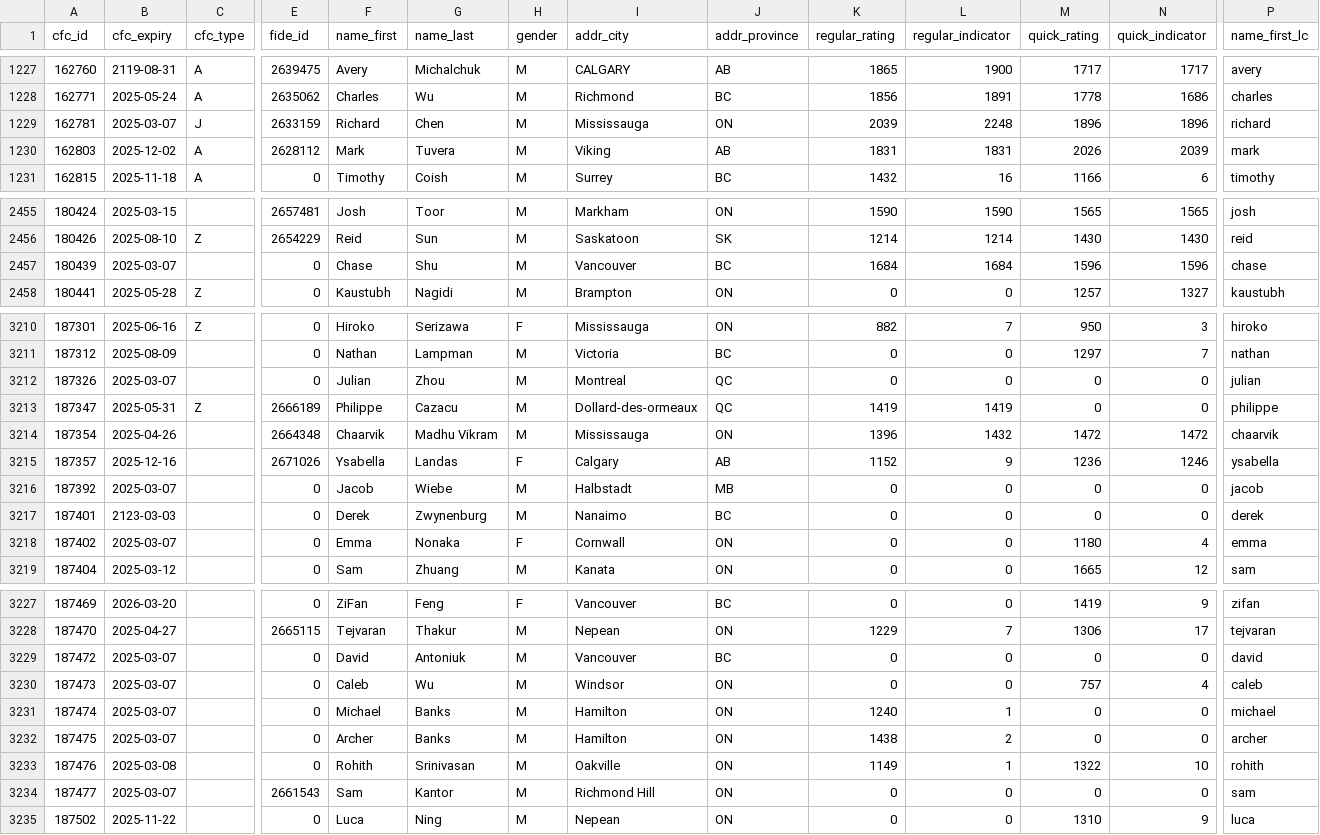
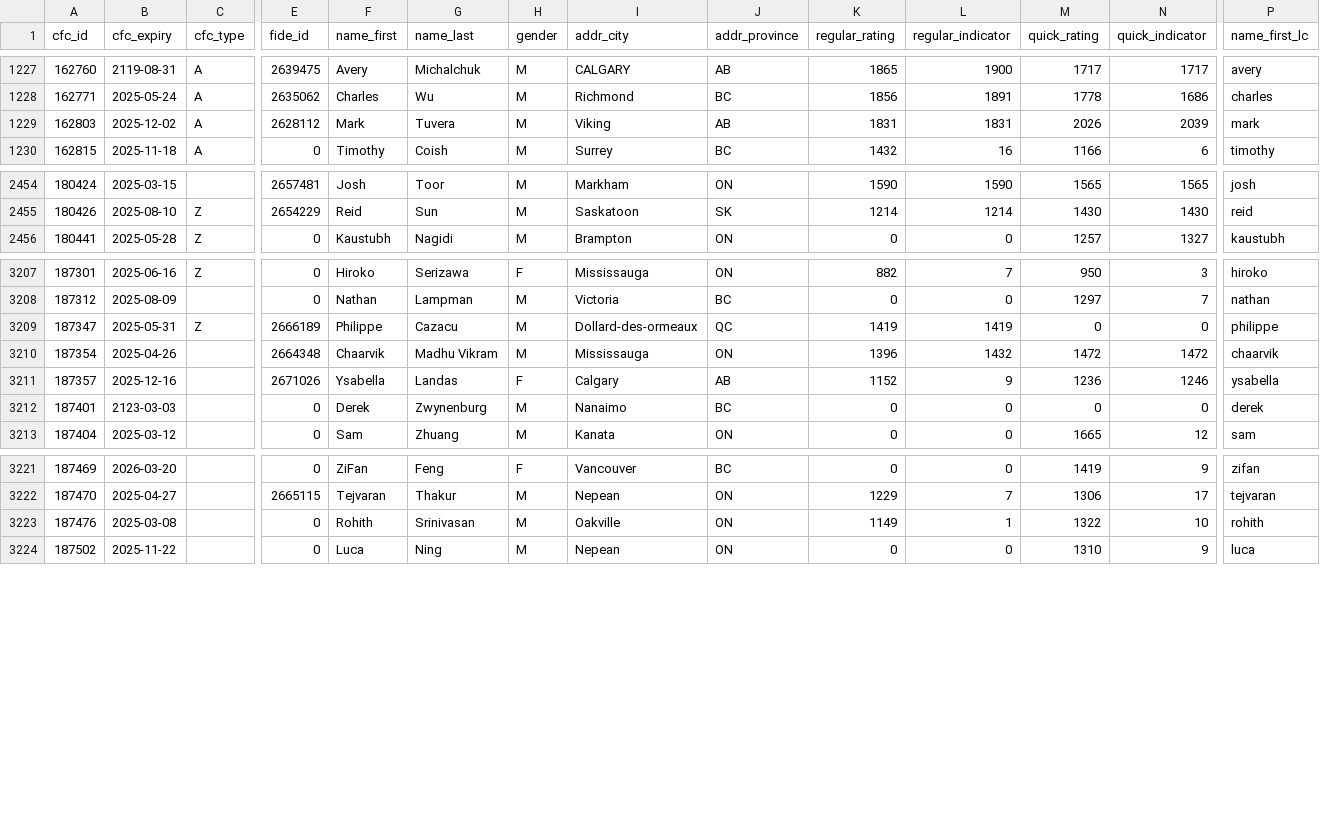
Before and after one commit to chessviz/canadian-chess, a CSV file: data/active_players.csv, drawn as a sheet; only a part is shown, gaps mark what is left out; rows hold the shown columns only; the diff covers the shown part only; the diff names each change by its address in the sheet, - before the commit and + after, or states it on an @@ line.

Commit message:
fixed list of NAs

```diff
--- a/data/active_players.csv
+++ b/data/active_players.csv
-row 1229: 162781 | 2025-03-07 | J | 2633159 | Richard | Chen | M | Mississauga | ON | 2039 | 2248 | 1896 | 1896 | richard
-row 2457: 180439 | 2025-03-07 |  | 0 | Chase | Shu | M | Vancouver | BC | 1684 | 1684 | 1596 | 1596 | chase
-row 3212: 187326 | 2025-03-07 |  | 0 | Julian | Zhou | M | Montreal | QC | 0 | 0 | 0 | 0 | julian
-row 3216: 187392 | 2025-03-07 |  | 0 | Jacob | Wiebe | M | Halbstadt | MB | 0 | 0 | 0 | 0 | jacob
-row 3218: 187402 | 2025-03-07 |  | 0 | Emma | Nonaka | F | Cornwall | ON | 0 | 0 | 1180 | 4 | emma
-row 3229: 187472 | 2025-03-07 |  | 0 | David | Antoniuk | M | Vancouver | BC | 0 | 0 | 0 | 0 | david
-row 3230: 187473 | 2025-03-07 |  | 0 | Caleb | Wu | M | Windsor | ON | 0 | 0 | 757 | 4 | caleb
-row 3231: 187474 | 2025-03-07 |  | 0 | Michael | Banks | M | Hamilton | ON | 1240 | 1 | 0 | 0 | michael
-row 3232: 187475 | 2025-03-07 |  | 0 | Archer | Banks | M | Hamilton | ON | 1438 | 2 | 0 | 0 | archer
-row 3234: 187477 | 2025-03-07 |  | 2661543 | Sam | Kantor | M | Richmond Hill | ON | 0 | 0 | 0 | 0 | sam
```
Also changed, not shown: 1 removed row elsewhere in this file, 2 other files.
